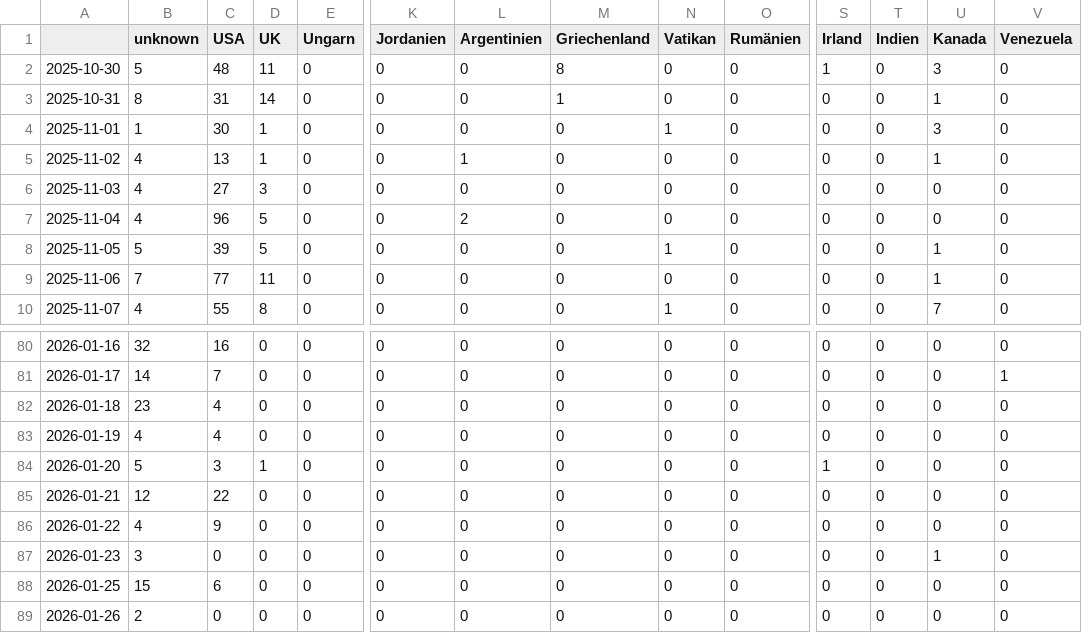
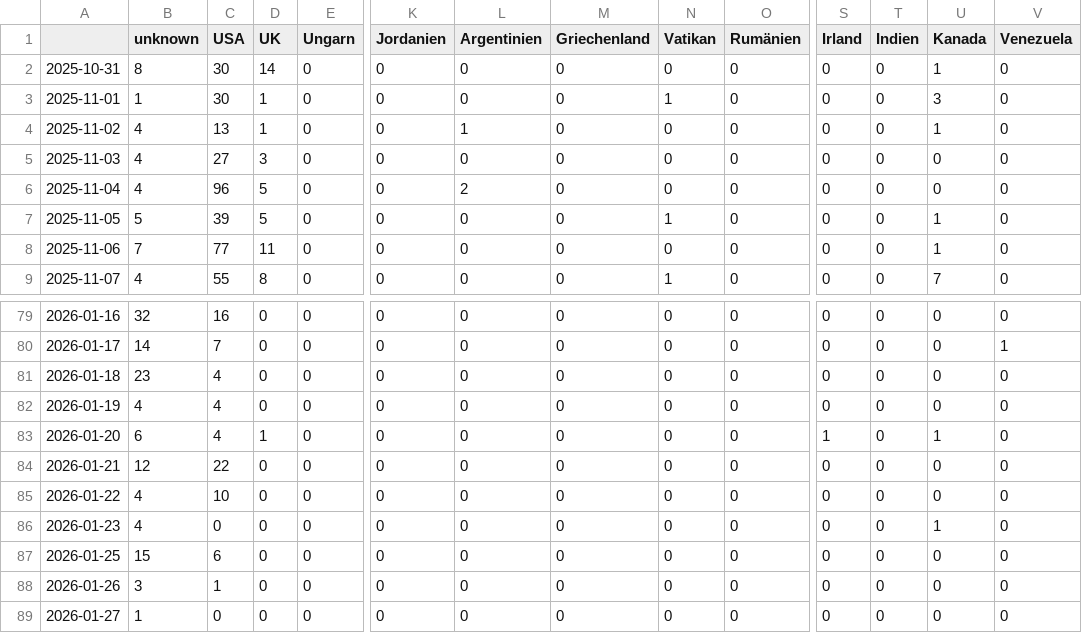
Before and after one commit to JoPhi24-news/peopleWhisperer, a CSV file: csv/topics_date.csv, drawn as a sheet; only a part is shown, gaps mark what is left out; removed rows and columns are numbered as before the commit, all else as after; rows hold the shown columns only; the diff covers the shown part only; the diff names each change by its address in the sheet, - before the commit and + after, or states it on an @@ line.

```diff
--- a/csv/topics_date.csv
+++ b/csv/topics_date.csv
-row 2: 2025-10-30 | 5 | 48 | 11 | 0 | 0 | 0 | 8 | 0 | 0 | 1 | 0 | 3 | 0
-C2 (USA): 31
+C2 (USA): 30
-M2 (Griechenland): 1
+M2 (Griechenland): 0
-B83 (unknown): 5
+B83 (unknown): 6
-C83 (USA): 3
+C83 (USA): 4
-U83 (Kanada): 0
+U83 (Kanada): 1
-C85 (USA): 9
+C85 (USA): 10
-B86 (unknown): 3
+B86 (unknown): 4
-B88 (unknown): 2
+B88 (unknown): 3
-C88 (USA): 0
+C88 (USA): 1
+row 89: 2026-01-27 | 1 | 0 | 0 | 0 | 0 | 0 | 0 | 0 | 0 | 0 | 0 | 0 | 0
```
Also changed, not shown: 12 edited cells elsewhere in this file, 4 other files.
